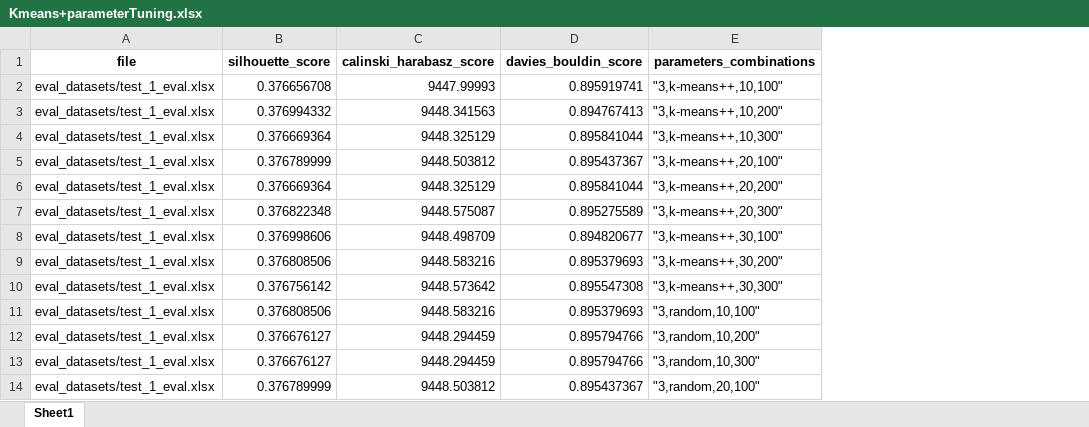
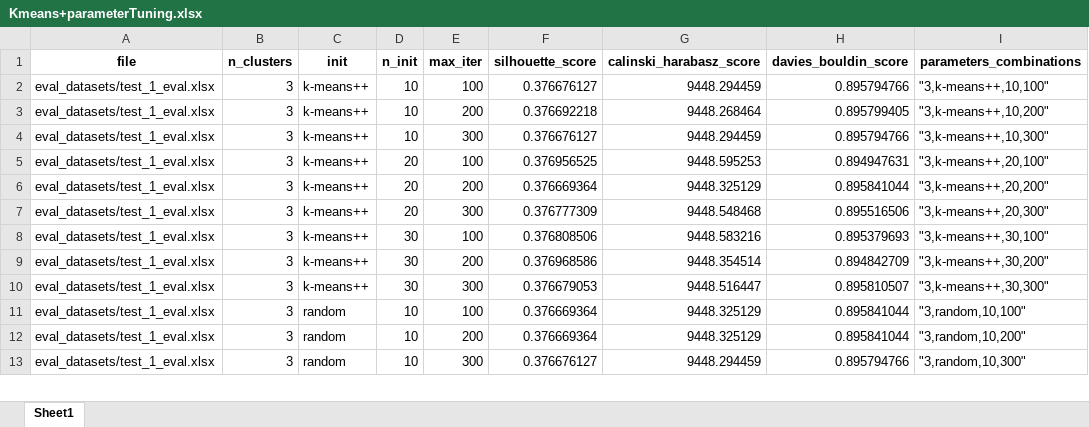
Before and after one commit to mm6396/ClusterComp, an Excel workbook: parameter_list/Kmeans+parameterTuning.xlsx, sheet Sheet1, drawn as a sheet; only a part is shown; values as stored, in another font and other column widths than the file's, no borders; removed rows and columns are numbered as before the commit, all else as after; the diff covers the shown part only; the diff names each change by its address in the sheet, - before the commit and + after, or states it on an @@ line.

Commit message:
Tuning Kmeans

```diff
--- a/parameter_list/Kmeans+parameterTuning.xlsx (sheet Sheet1)
+++ b/parameter_list/Kmeans+parameterTuning.xlsx (sheet Sheet1)
+column B (n_clusters), rows 2-8: all 3; rows 10-13: all 3
+column C (init), rows 2-8: all k-means++; rows 10-13: k-means++ | random | random | random
+column D (n_init), rows 2-8: 10 | 10 | 10 | 20 | 20 | 20 | 30; rows 10-13: 30 | 10 | 10 | 10
+column E (max_iter), rows 2-8: 100 | 200 | 300 | 100 | 200 | 300 | 100; rows 10-13: 300 | 100 | 200 | 300
-F2 (silhouette_score): 0.376656708
+F2 (silhouette_score): 0.376676127
-G2 (calinski_harabasz_score): 9447.99993
+G2 (calinski_harabasz_score): 9448.294459
-H2 (davies_bouldin_score): 0.895919741
+H2 (davies_bouldin_score): 0.895794766
-F3 (silhouette_score): 0.376994332
+F3 (silhouette_score): 0.376692218
-G3 (calinski_harabasz_score): 9448.341563
+G3 (calinski_harabasz_score): 9448.268464
-H3 (davies_bouldin_score): 0.894767413
+H3 (davies_bouldin_score): 0.895799405
-F4 (silhouette_score): 0.376669364
+F4 (silhouette_score): 0.376676127
-G4 (calinski_harabasz_score): 9448.325129
+G4 (calinski_harabasz_score): 9448.294459
-H4 (davies_bouldin_score): 0.895841044
+H4 (davies_bouldin_score): 0.895794766
-F5 (silhouette_score): 0.376789999
+F5 (silhouette_score): 0.376956525
-G5 (calinski_harabasz_score): 9448.503812
+G5 (calinski_harabasz_score): 9448.595253
-H5 (davies_bouldin_score): 0.895437367
+H5 (davies_bouldin_score): 0.894947631
-F7 (silhouette_score): 0.376822348
+F7 (silhouette_score): 0.376777309
-G7 (calinski_harabasz_score): 9448.575087
+G7 (calinski_harabasz_score): 9448.548468
-H7 (davies_bouldin_score): 0.895275589
+H7 (davies_bouldin_score): 0.895516506
-row 8: eval_datasets/test_1_eval.xlsx | 0.376998606 | 9448.498709 | 0.894820677 | "3,k-means++,30,100"
-I8 (parameters_combinations): "3,k-means++,30,200"
+I8 (parameters_combinations): "3,k-means++,30,100"
+row 9: eval_datasets/test_1_eval.xlsx | 3 | k-means++ | 30 | 200 | 0.376968586 | 9448.354514 | 0.894842709 | "3,k-means++,30,200"
-F10 (silhouette_score): 0.376756142
+F10 (silhouette_score): 0.376679053
-G10 (calinski_harabasz_score): 9448.573642
+G10 (calinski_harabasz_score): 9448.516447
-H10 (davies_bouldin_score): 0.895547308
+H10 (davies_bouldin_score): 0.895810507
-F11 (silhouette_score): 0.376808506
+F11 (silhouette_score): 0.376669364
-G11 (calinski_harabasz_score): 9448.583216
+G11 (calinski_harabasz_score): 9448.325129
-H11 (davies_bouldin_score): 0.895379693
+H11 (davies_bouldin_score): 0.895841044
-F12 (silhouette_score): 0.376676127
+F12 (silhouette_score): 0.376669364
-G12 (calinski_harabasz_score): 9448.294459
+G12 (calinski_harabasz_score): 9448.325129
-H12 (davies_bouldin_score): 0.895794766
+H12 (davies_bouldin_score): 0.895841044
-row 14: eval_datasets/test_1_eval.xlsx | 0.376789999 | 9448.503812 | 0.895437367 | "3,random,20,100"
```
Also changed, not shown: 6 added rows, 5 removed rows and 146 edited cells elsewhere in this sheet, parameter_list/Agglomerative+parameterTuning.xlsx, 19 other files.
